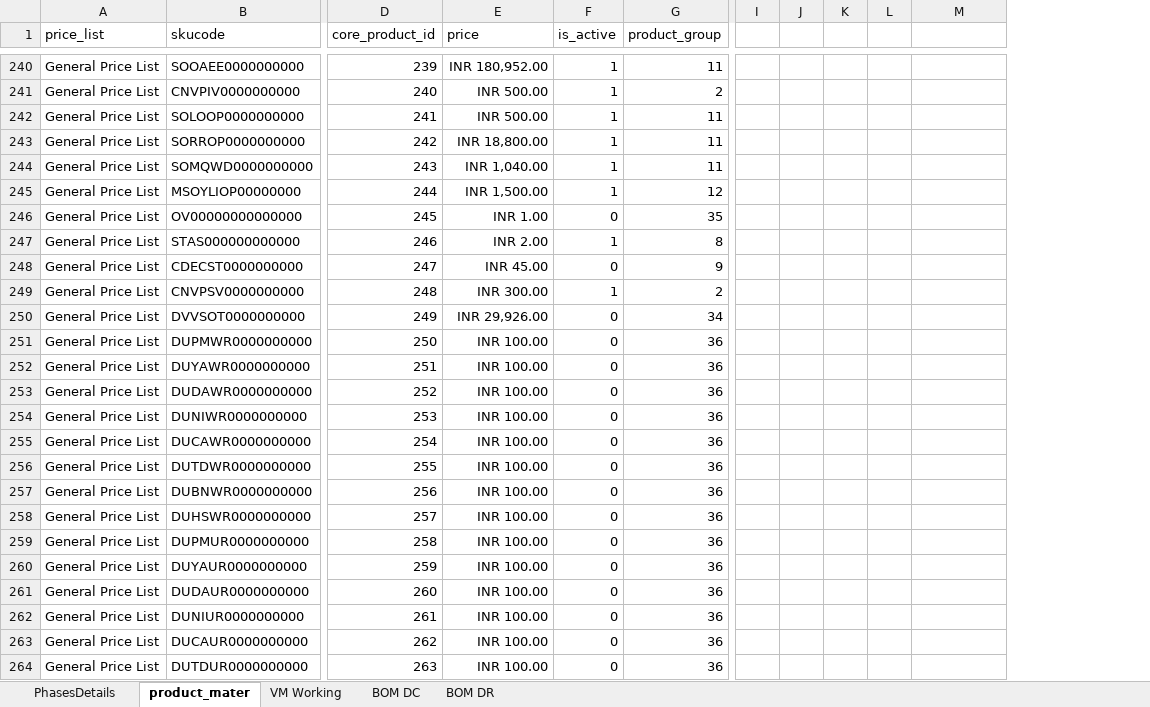
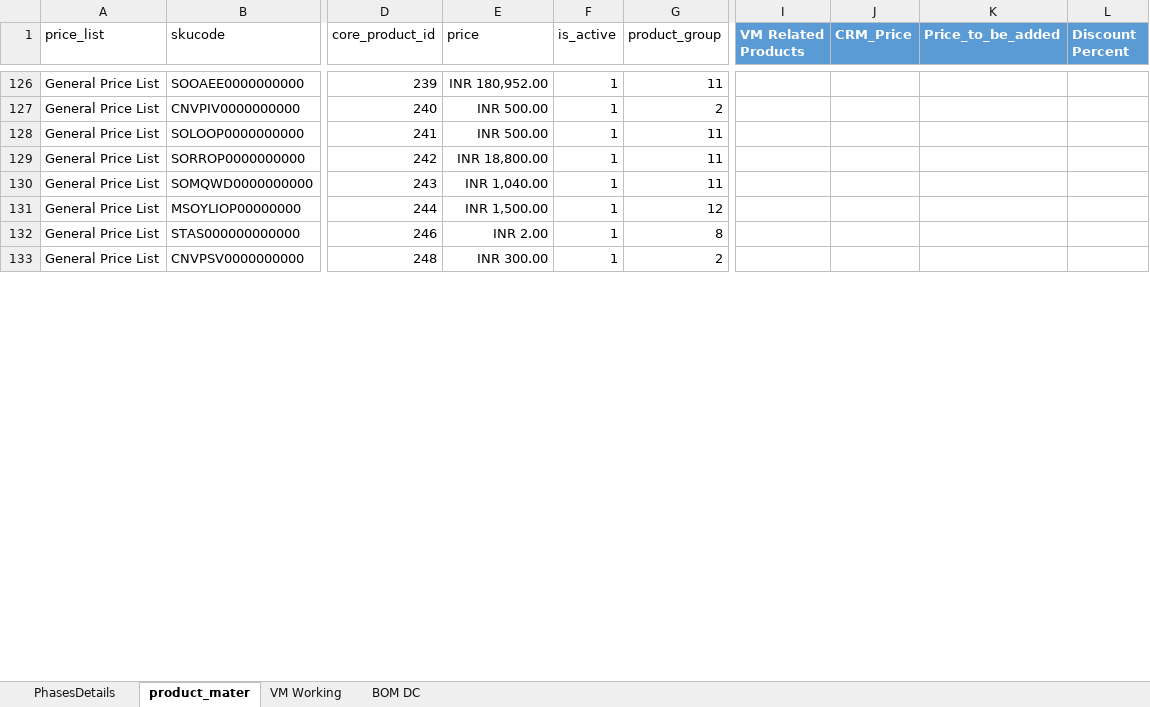
Before and after one commit to 01Pratham/excel_to_crm, an Excel workbook: uploads/temp_uploaded_file.xlsx, sheet product_mater, drawn as a sheet; only a part is shown, gaps mark what is left out; values as stored, in another font and other column widths than the file's, no borders; table styles not drawn; removed rows and columns are numbered as before the commit, all else as after; rows hold the shown columns only; the diff covers the shown part only; the diff names each change by its address in the sheet, - before the commit and + after, or states it on an @@ line.

```diff
--- a/uploads/temp_uploaded_file.xlsx (sheet product_mater)
+++ b/uploads/temp_uploaded_file.xlsx (sheet product_mater)
-sheet tab: BOM DR
-column I, empty
-column J, empty
-column K, empty
-column L, empty
+column J (CRM_Price), empty
+column K (Price_to_be_added), empty
+column L (Discount Percent), empty
-I1: (empty)
+I1: VM Related Products
-I1 fill: none
+I1 fill: #5B9BD5
@@ row 246 hidden: General Price List | OV00000000000000 | 245 | INR 1.00 | 0 | 35 @@
@@ row 248 hidden: General Price List | CDECST0000000000 | 247 | INR 45.00 | 0 | 9 @@
@@ row 250 hidden: General Price List | DVVSOT0000000000 | 249 | INR 29,926.00 | 0 | 34 @@
@@ row 251 hidden: General Price List | DUPMWR0000000000 | 250 | INR 100.00 | 0 | 36 @@
@@ row 252 hidden: General Price List | DUYAWR0000000000 | 251 | INR 100.00 | 0 | 36 @@
@@ row 253 hidden: General Price List | DUDAWR0000000000 | 252 | INR 100.00 | 0 | 36 @@
@@ row 254 hidden: General Price List | DUNIWR0000000000 | 253 | INR 100.00 | 0 | 36 @@
@@ row 255 hidden: General Price List | DUCAWR0000000000 | 254 | INR 100.00 | 0 | 36 @@
@@ row 256 hidden: General Price List | DUTDWR0000000000 | 255 | INR 100.00 | 0 | 36 @@
@@ row 257 hidden: General Price List | DUBNWR0000000000 | 256 | INR 100.00 | 0 | 36 @@
@@ row 258 hidden: General Price List | DUHSWR0000000000 | 257 | INR 100.00 | 0 | 36 @@
@@ row 259 hidden: General Price List | DUPMUR0000000000 | 258 | INR 100.00 | 0 | 36 @@
@@ row 260 hidden: General Price List | DUYAUR0000000000 | 259 | INR 100.00 | 0 | 36 @@
@@ row 261 hidden: General Price List | DUDAUR0000000000 | 260 | INR 100.00 | 0 | 36 @@
@@ row 262 hidden: General Price List | DUNIUR0000000000 | 261 | INR 100.00 | 0 | 36 @@
@@ row 263 hidden: General Price List | DUCAUR0000000000 | 262 | INR 100.00 | 0 | 36 @@
@@ row 264 hidden: General Price List | DUTDUR0000000000 | 263 | INR 100.00 | 0 | 36 @@
```
Also changed, not shown: 3 removed rows, 198 hidden or unhidden rows, 24 edited cells, cell formats and merged cells elsewhere in this sheet, sheet VM Working, sheet BOM DC, sheet PhasesDetails, formulas that keep their value, 4 other files.
